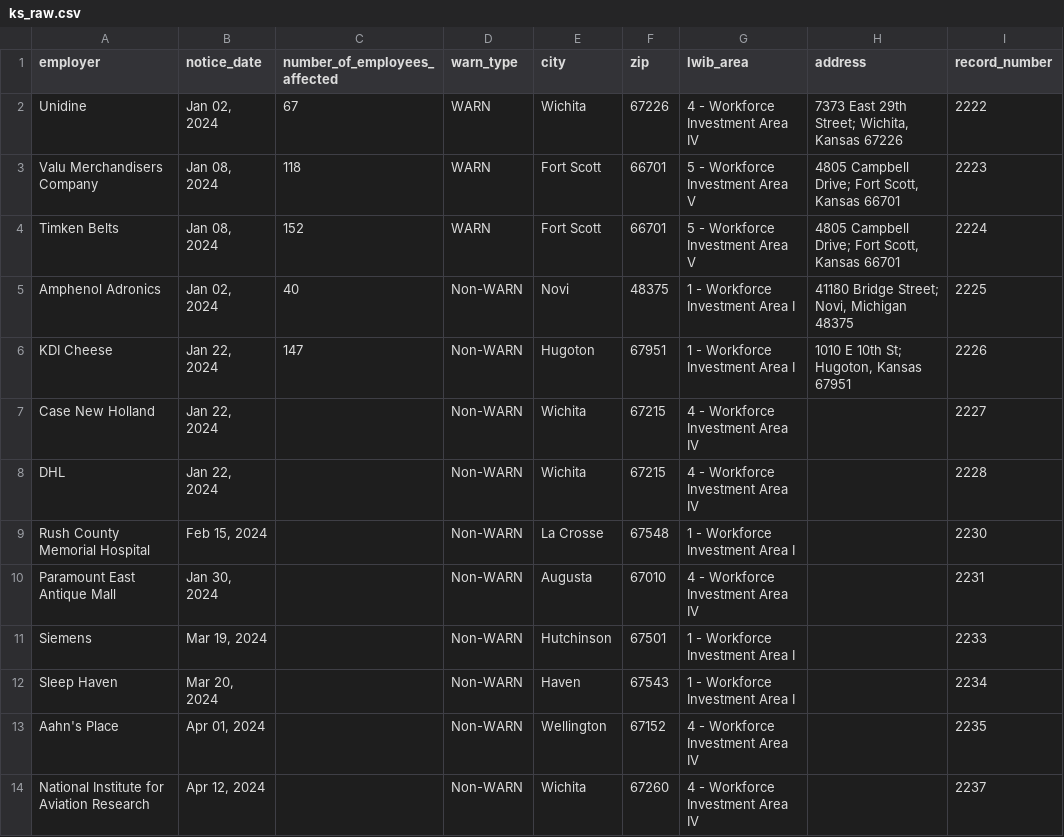
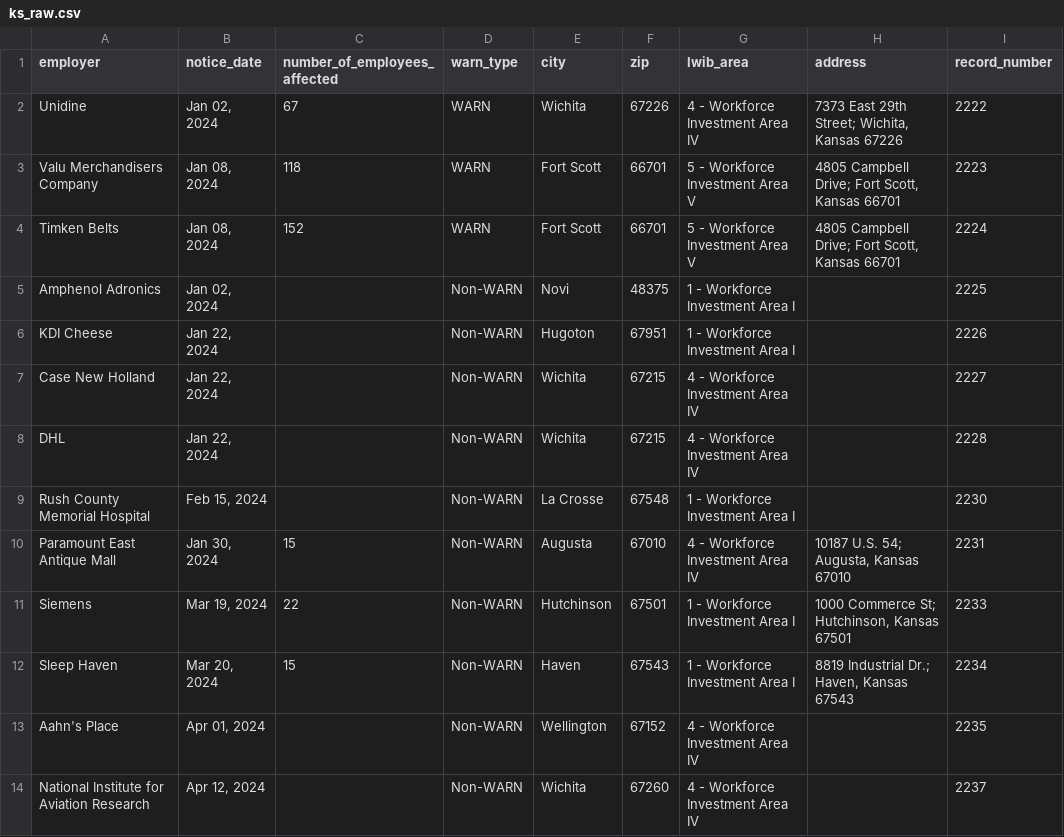
Before and after one commit to biglocalnews/layoff-watch, a CSV file: data/warn-scraper/cache/ks_raw.csv, drawn as a sheet; only a part is shown; the diff covers the shown part only; the diff names each change by its address in the sheet, - before the commit and + after, or states it on an @@ line.

```diff
--- a/data/warn-scraper/cache/ks_raw.csv
+++ b/data/warn-scraper/cache/ks_raw.csv
-C5 (number_of_employees_affected): 40
+C5 (number_of_employees_affected): (empty)
-H5 (address): 41180 Bridge Street; Novi, Michigan 48375
+H5 (address): (empty)
-C6 (number_of_employees_affected): 147
+C6 (number_of_employees_affected): (empty)
-H6 (address): 1010 E 10th St; Hugoton, Kansas 67951
+H6 (address): (empty)
-C10 (number_of_employees_affected): (empty)
+C10 (number_of_employees_affected): 15
-H10 (address): (empty)
+H10 (address): 10187 U.S. 54; Augusta, Kansas 67010
-C11 (number_of_employees_affected): (empty)
+C11 (number_of_employees_affected): 22
-H11 (address): (empty)
+H11 (address): 1000 Commerce St; Hutchinson, Kansas 67501
-C12 (number_of_employees_affected): (empty)
+C12 (number_of_employees_affected): 15
-H12 (address): (empty)
+H12 (address): 8819 Industrial Dr.; Haven, Kansas 67543
```
Also changed, not shown: 12 edited cells elsewhere in this file, data/warn-scraper/exports/ks.csv, 15 other files.
